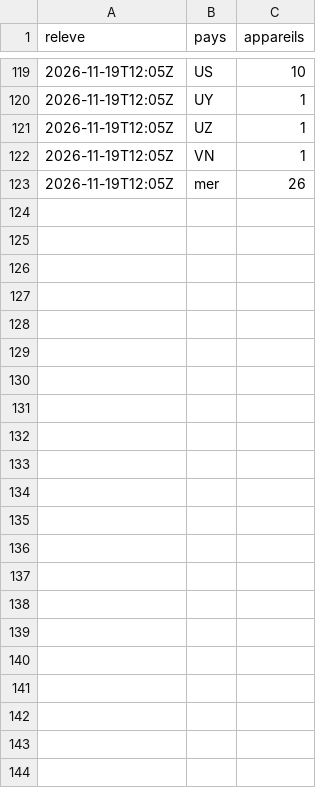
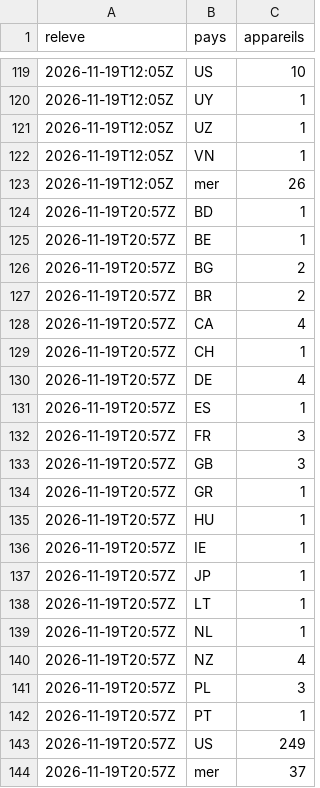
Before and after one commit to Othman-Benbrahim/metac-bot-template, a CSV file: registre/militaires-adsbfi.csv, drawn as a sheet; only a part is shown, gaps mark what is left out.

Commit message:
registre : aéronefs militaires (adsb.fi) du 2026-11-19T20:57Z

```diff
--- a/registre/militaires-adsbfi.csv
+++ b/registre/militaires-adsbfi.csv
@@ -123 +123,22 @@ releve,pays,appareils
 2026-11-19T12:05Z,mer,26
+2026-11-19T20:57Z,BD,1
+2026-11-19T20:57Z,BE,1
+2026-11-19T20:57Z,BG,2
+2026-11-19T20:57Z,BR,2
+2026-11-19T20:57Z,CA,4
+2026-11-19T20:57Z,CH,1
+2026-11-19T20:57Z,DE,4
+2026-11-19T20:57Z,ES,1
+2026-11-19T20:57Z,FR,3
+2026-11-19T20:57Z,GB,3
+2026-11-19T20:57Z,GR,1
+2026-11-19T20:57Z,HU,1
+2026-11-19T20:57Z,IE,1
+2026-11-19T20:57Z,JP,1
+2026-11-19T20:57Z,LT,1
+2026-11-19T20:57Z,NL,1
+2026-11-19T20:57Z,NZ,4
+2026-11-19T20:57Z,PL,3
+2026-11-19T20:57Z,PT,1
+2026-11-19T20:57Z,US,249
+2026-11-19T20:57Z,mer,37
```
Also changed, not shown: 1 other file.
